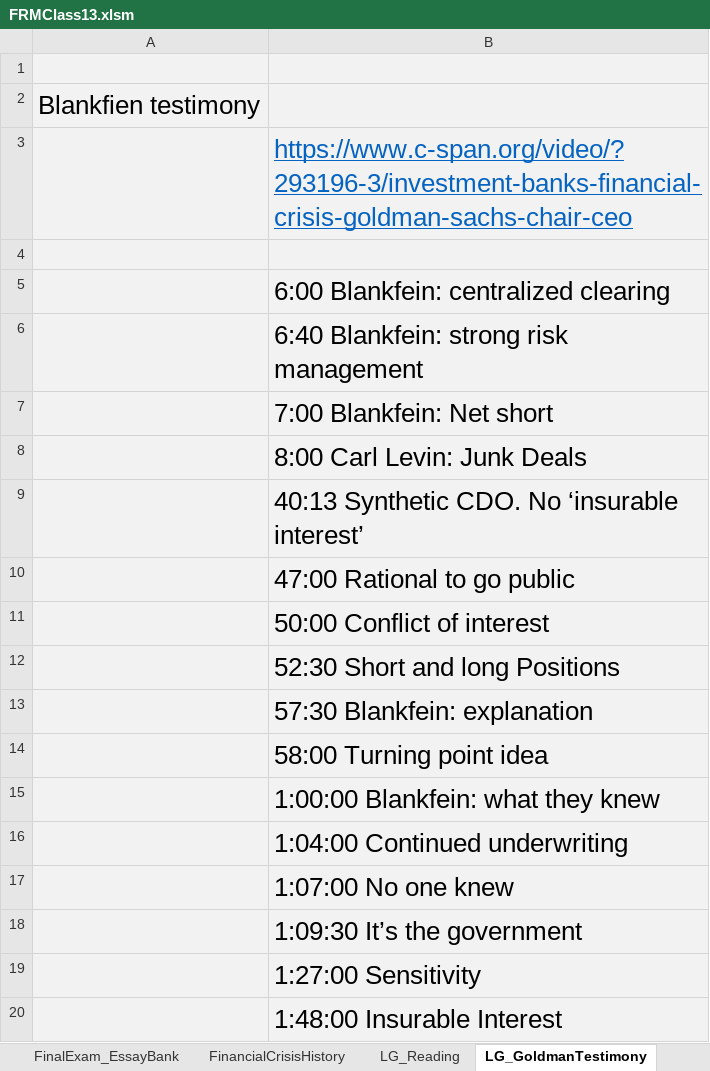
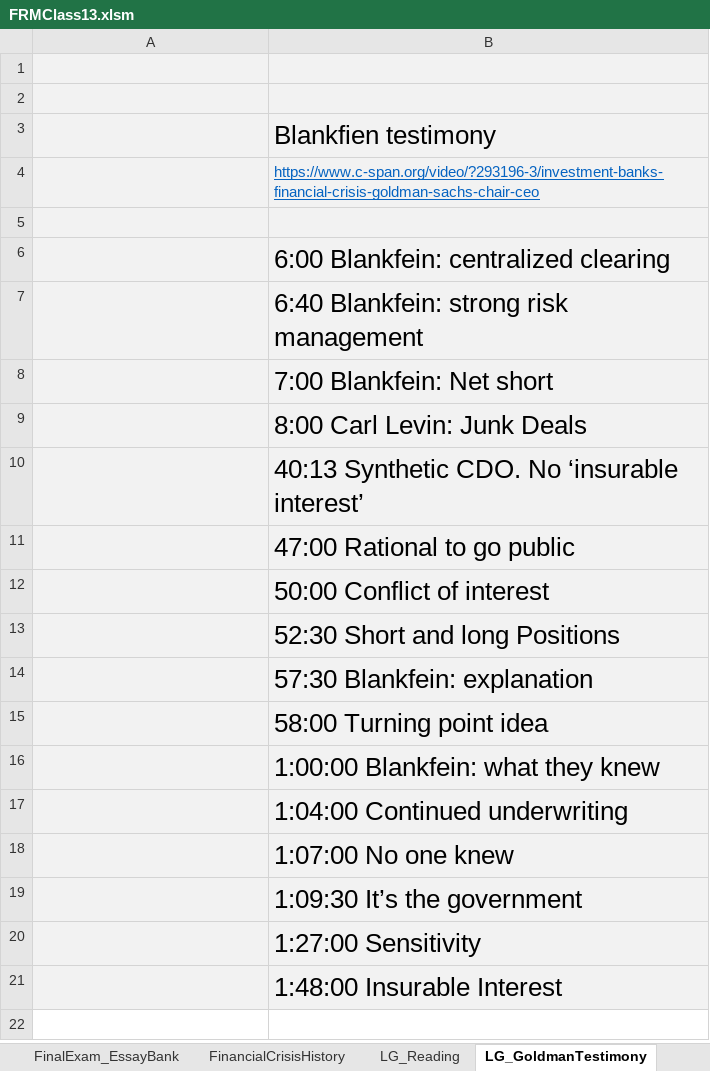
Before and after one commit to DavidRomoff/FRM, an Excel workbook: FRMClass13.xlsm, sheet LG_GoldmanTestimony, drawn as a sheet; values as stored, in another font and other column widths than the file's, no borders; addresses are those after the commit; the diff names each change by its address in the sheet, - before the commit and + after, or states it on an @@ line.

```diff
--- a/FRMClass13.xlsm (sheet LG_GoldmanTestimony)
+++ b/FRMClass13.xlsm (sheet LG_GoldmanTestimony)
-A2: Blankfien testimony
+A2: (empty)
+row 3:  | Blankfien testimony
@@ B4 text size: smaller @@
```
Also changed, not shown: sheet LG_Reading, sheet LG_WinLose, sheet LG_LehmanDocumentation.
